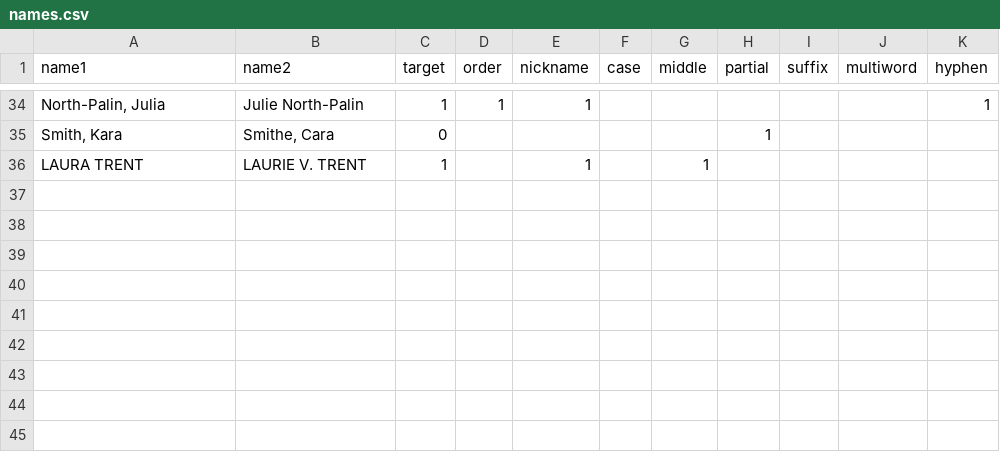
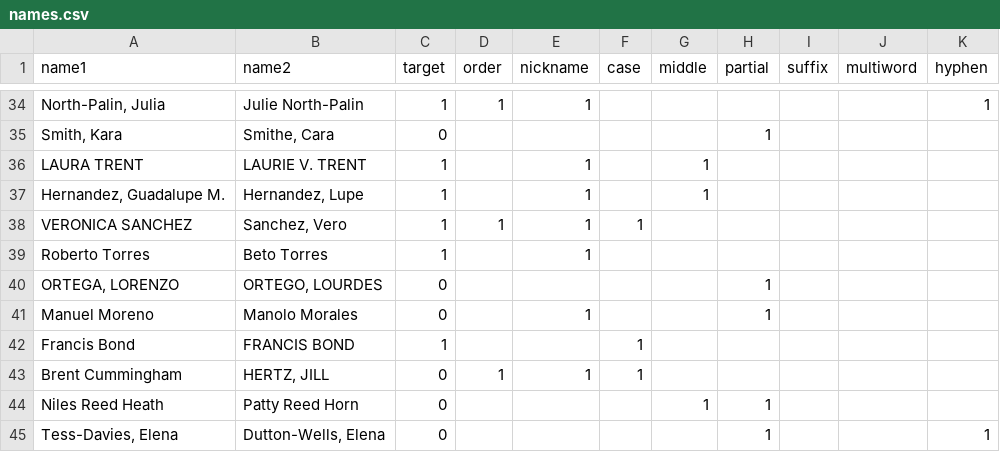
Before and after one commit to haskelt/openai-data-tools, a CSV file: demos/name_matching/names.csv, drawn as a sheet; only a part is shown, gaps mark what is left out; the diff covers the shown part only; the diff names each change by its address in the sheet, - before the commit and + after, or states it on an @@ line.

Commit message:
Made improvements to the name matching demo

```diff
--- a/demos/name_matching/names.csv
+++ b/demos/name_matching/names.csv
+row 37: Hernandez, Guadalupe M. | Hernandez, Lupe | 1 |  | 1 |  | 1
+row 38: VERONICA SANCHEZ | Sanchez, Vero | 1 | 1 | 1 | 1
+row 39: Roberto Torres | Beto Torres | 1 |  | 1
+row 40: ORTEGA, LORENZO | ORTEGO, LOURDES | 0 |  |  |  |  | 1
+row 41: Manuel Moreno | Manolo Morales | 0 |  | 1 |  |  | 1
+row 42: Francis Bond | FRANCIS BOND | 1 |  |  | 1
+row 43: Brent Cummingham | HERTZ, JILL | 0 | 1 | 1 | 1
+row 44: Niles Reed Heath | Patty Reed Horn | 0 |  |  |  | 1 | 1
+row 45: Tess-Davies, Elena | Dutton-Wells, Elena | 0 |  |  |  |  | 1 |  |  | 1
```
Also changed, not shown: 32 edited cells elsewhere in this file, 2 other files.
